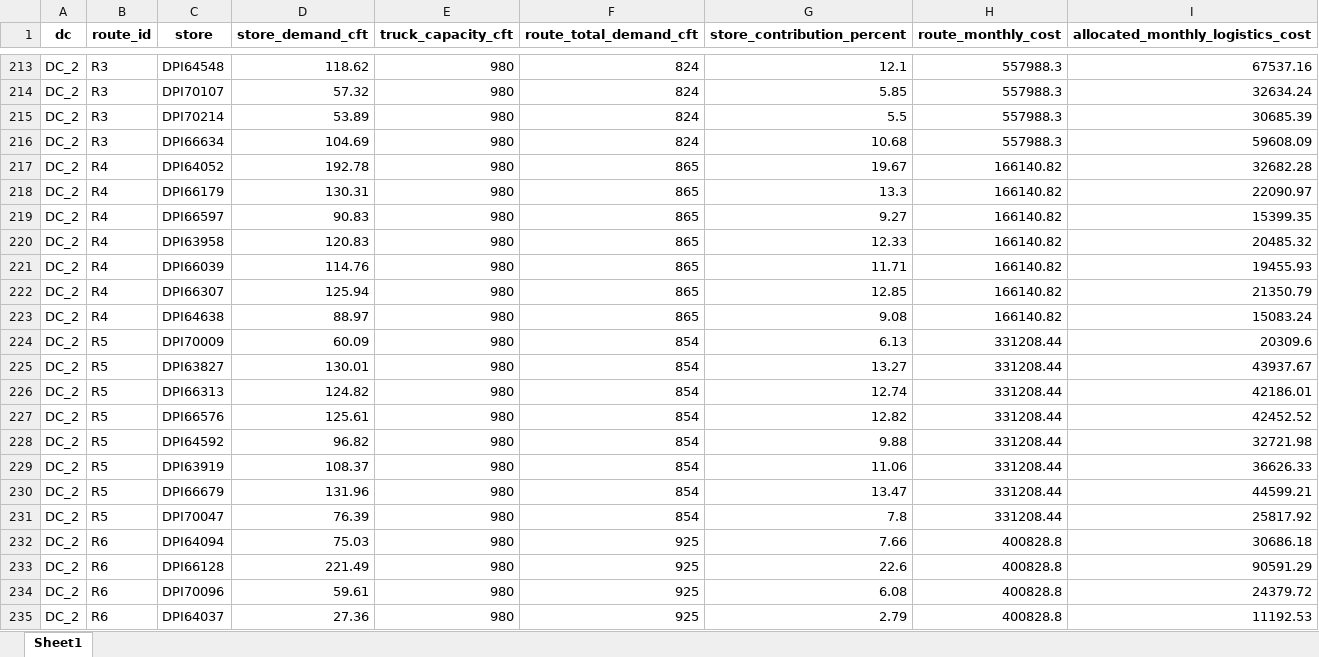
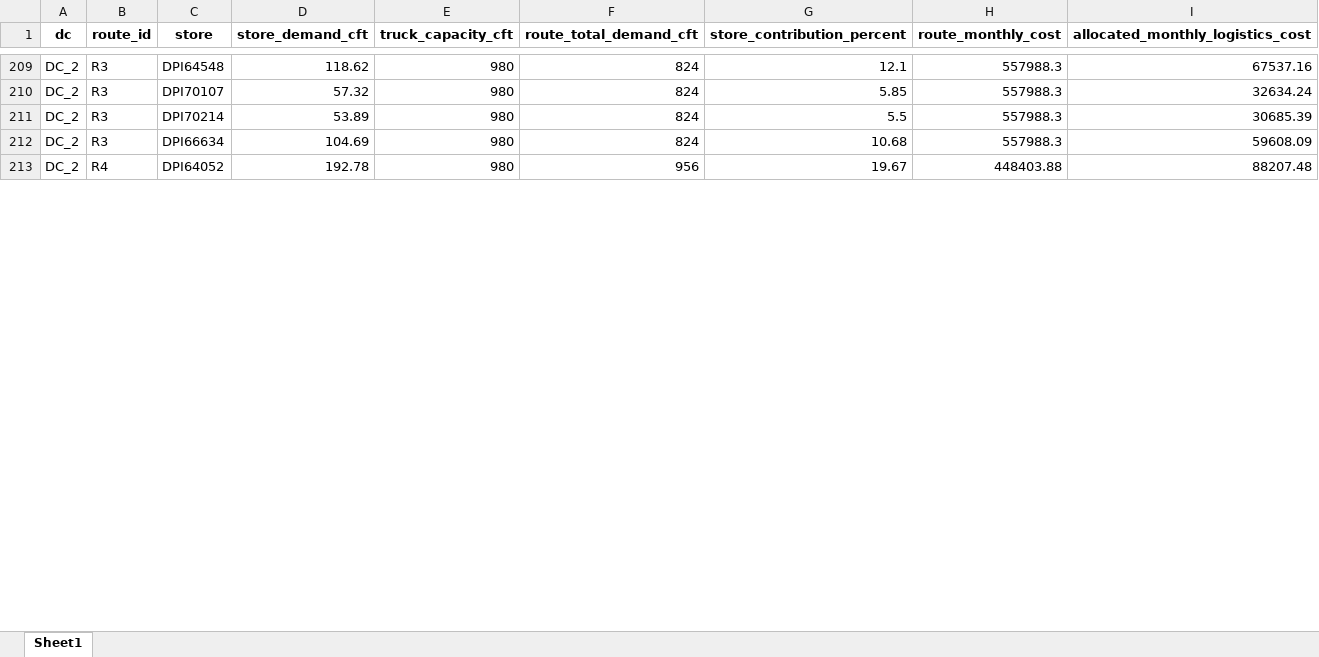
Before and after one commit to Jayakumarvaddadi/weighted-k-means-dc-location, an Excel workbook: store_wise_monthly_costs.xlsx, sheet Sheet1, drawn as a sheet; only a part is shown, gaps mark what is left out; values as stored, in another font and other column widths than the file's, no borders; removed rows and columns are numbered as before the commit, all else as after; the diff covers the shown part only; the diff names each change by its address in the sheet, - before the commit and + after, or states it on an @@ line.

```diff
--- a/store_wise_monthly_costs.xlsx (sheet Sheet1)
+++ b/store_wise_monthly_costs.xlsx (sheet Sheet1)
-F213 (route_total_demand_cft): 865
+F213 (route_total_demand_cft): 956
-H213 (route_monthly_cost): 166140.82
+H213 (route_monthly_cost): 448403.88
-I213 (allocated_monthly_logistics_cost): 32682.28
+I213 (allocated_monthly_logistics_cost): 88207.48
-row 218: DC_2 | R4 | DPI66179 | 130.31 | 980 | 865 | 13.3 | 166140.82 | 22090.97
-row 219: DC_2 | R4 | DPI66597 | 90.83 | 980 | 865 | 9.27 | 166140.82 | 15399.35
-row 220: DC_2 | R4 | DPI63958 | 120.83 | 980 | 865 | 12.33 | 166140.82 | 20485.32
-row 221: DC_2 | R4 | DPI66039 | 114.76 | 980 | 865 | 11.71 | 166140.82 | 19455.93
-row 222: DC_2 | R4 | DPI66307 | 125.94 | 980 | 865 | 12.85 | 166140.82 | 21350.79
-row 223: DC_2 | R4 | DPI64638 | 88.97 | 980 | 865 | 9.08 | 166140.82 | 15083.24
-row 224: DC_2 | R5 | DPI70009 | 60.09 | 980 | 854 | 6.13 | 331208.44 | 20309.6
-row 225: DC_2 | R5 | DPI63827 | 130.01 | 980 | 854 | 13.27 | 331208.44 | 43937.67
-row 226: DC_2 | R5 | DPI66313 | 124.82 | 980 | 854 | 12.74 | 331208.44 | 42186.01
-row 227: DC_2 | R5 | DPI66576 | 125.61 | 980 | 854 | 12.82 | 331208.44 | 42452.52
-row 228: DC_2 | R5 | DPI64592 | 96.82 | 980 | 854 | 9.88 | 331208.44 | 32721.98
-row 229: DC_2 | R5 | DPI63919 | 108.37 | 980 | 854 | 11.06 | 331208.44 | 36626.33
-row 230: DC_2 | R5 | DPI66679 | 131.96 | 980 | 854 | 13.47 | 331208.44 | 44599.21
-row 231: DC_2 | R5 | DPI70047 | 76.39 | 980 | 854 | 7.8 | 331208.44 | 25817.92
-row 232: DC_2 | R6 | DPI64094 | 75.03 | 980 | 925 | 7.66 | 400828.8 | 30686.18
-row 233: DC_2 | R6 | DPI66128 | 221.49 | 980 | 925 | 22.6 | 400828.8 | 90591.29
-row 234: DC_2 | R6 | DPI70096 | 59.61 | 980 | 925 | 6.08 | 400828.8 | 24379.72
-row 235: DC_2 | R6 | DPI64037 | 27.36 | 980 | 925 | 2.79 | 400828.8 | 11192.53
```
Also changed, not shown: 72 added rows, 54 removed rows and 87 edited cells elsewhere in this sheet, clustered_output.xlsx, dc2_milk_run_routes.xlsx, 8 other files.
